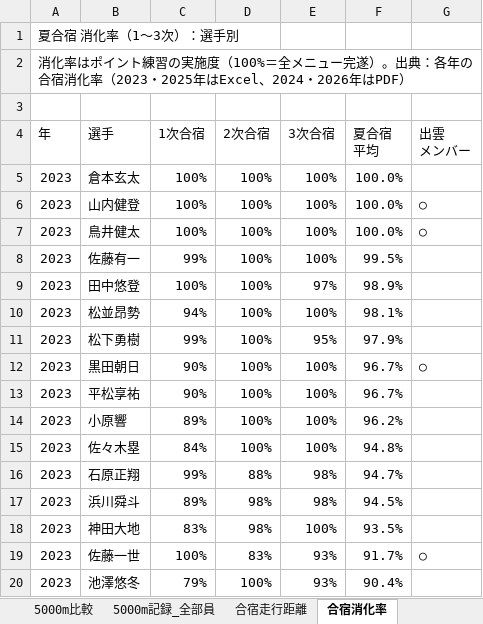
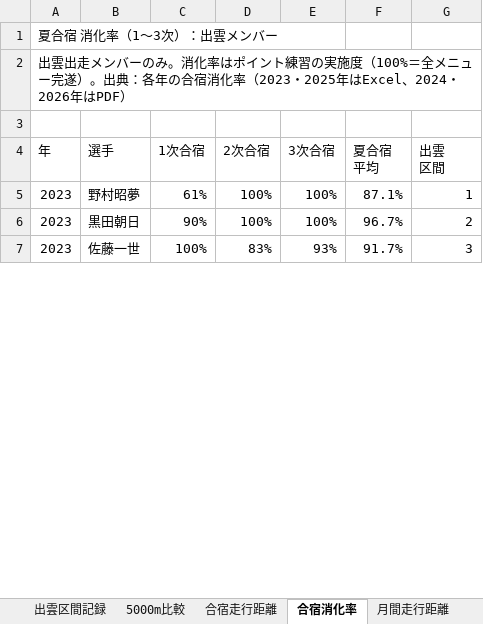
Before and after one commit to itoaogaku/rikujo, an Excel workbook: output/出雲駅伝_振り返り分析.xlsx, sheet 合宿消化率, drawn as a sheet; only a part is shown; values as stored, in another font and other column widths than the file's, no cell formats; charts and pictures and conditional formats not drawn; removed rows and columns are numbered as before the commit, all else as after; ↵ is a line break in a cell; the diff covers the shown part only; the diff names each change by its address in the sheet, - before the commit and + after, or states it on an @@ line.

```diff
--- a/output/出雲駅伝_振り返り分析.xlsx (sheet 合宿消化率)
+++ b/output/出雲駅伝_振り返り分析.xlsx (sheet 合宿消化率)
-sheet tab: 5000m記録_全部員
-A1 (年): 夏合宿 消化率（1〜3次）：選手別
+A1 (年): 夏合宿 消化率（1〜3次）：出雲メンバー
-A2 (年): 消化率は…
+A2 (年): 出雲出走メンバーのみ。消化率は…
-G4: 出雲 ↵ メンバー
+G4: 出雲 ↵ 区間
-B5 (選手): 倉本玄太
+B5 (選手): 野村昭夢
-C5 (1次合宿): 100%
+C5 (1次合宿): 61%
-F5 (夏合宿 平均): 100.0%
+F5 (夏合宿 平均): 87.1%
-G5 (出雲 区間): (empty)
+G5 (出雲 区間): 1
-row 6: 2023 | 山内健登 | 100% | 100% | 100% | 100.0% | ○
-row 7: 2023 | 鳥井健太 | 100% | 100% | 100% | 100.0% | ○
-row 8: 2023 | 佐藤有一 | 99% | 100% | 100% | 99.5%
-row 9: 2023 | 田中悠登 | 100% | 100% | 97% | 98.9%
-row 10: 2023 | 松並昂勢 | 94% | 100% | 100% | 98.1%
-row 11: 2023 | 松下勇樹 | 99% | 100% | 95% | 97.9%
-G6 (出雲 区間): ○
+G6 (出雲 区間): 2
-row 13: 2023 | 平松享祐 | 90% | 100% | 100% | 96.7%
-row 14: 2023 | 小原響 | 89% | 100% | 100% | 96.2%
-row 15: 2023 | 佐々木塁 | 84% | 100% | 100% | 94.8%
-row 16: 2023 | 石原正翔 | 99% | 88% | 98% | 94.7%
-row 17: 2023 | 浜川舜斗 | 89% | 98% | 98% | 94.5%
-row 18: 2023 | 神田大地 | 83% | 98% | 100% | 93.5%
-G7 (出雲 区間): ○
+G7 (出雲 区間): 3
-row 20: 2023 | 池澤悠冬 | 79% | 100% | 93% | 90.4%
```
Also changed, not shown: 2 added rows, 151 removed rows and 37 edited cells elsewhere in this sheet, sheet 月間走行距離, sheet 合宿走行距離, sheet 出雲区間記録, sheet 5000m比較, sheet 合宿メニュー_2024, sheet 合宿メニュー_2025, 4 more sheets, cell formats, formulas that keep their value, charts or pictures, 2 other files.
